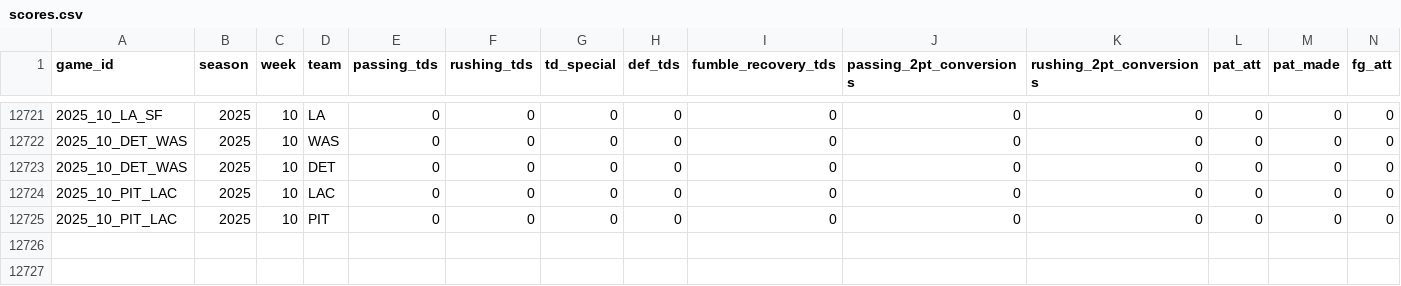
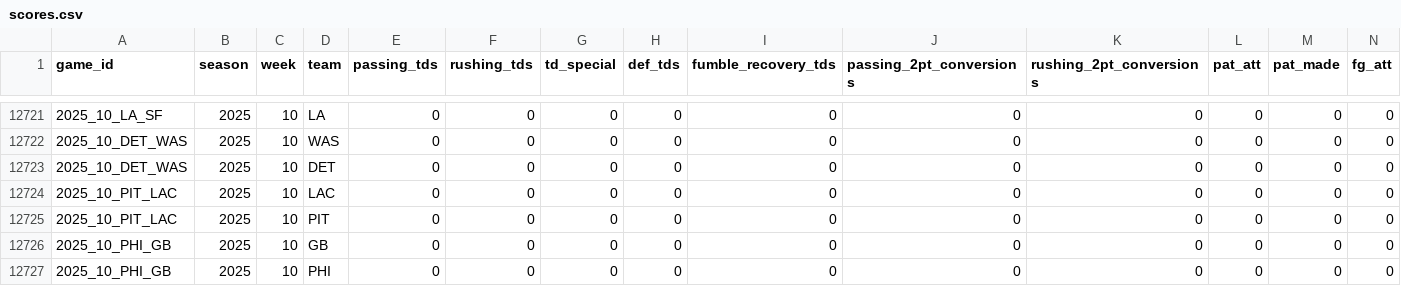
Before and after one commit to TylerPollard410/nflendzonePipeline, a CSV file: artifacts/data-archive/scores/scores.csv, drawn as a sheet; only a part is shown, gaps mark what is left out; rows hold the shown columns only; the diff names each change by its address in the sheet, - before the commit and + after, or states it on an @@ line.

```diff
--- a/artifacts/data-archive/scores/scores.csv
+++ b/artifacts/data-archive/scores/scores.csv
+row 12726: 2025_10_PHI_GB | 2025 | 10 | GB | 0 | 0 | 0 | 0 | 0 | 0 | 0 | 0 | 0 | 0
+row 12727: 2025_10_PHI_GB | 2025 | 10 | PHI | 0 | 0 | 0 | 0 | 0 | 0 | 0 | 0 | 0 | 0
```
Also changed, not shown: artifacts/data-archive/elo/elo.csv, artifacts/data-archive/redzone/redzone.csv, 56 other files.
